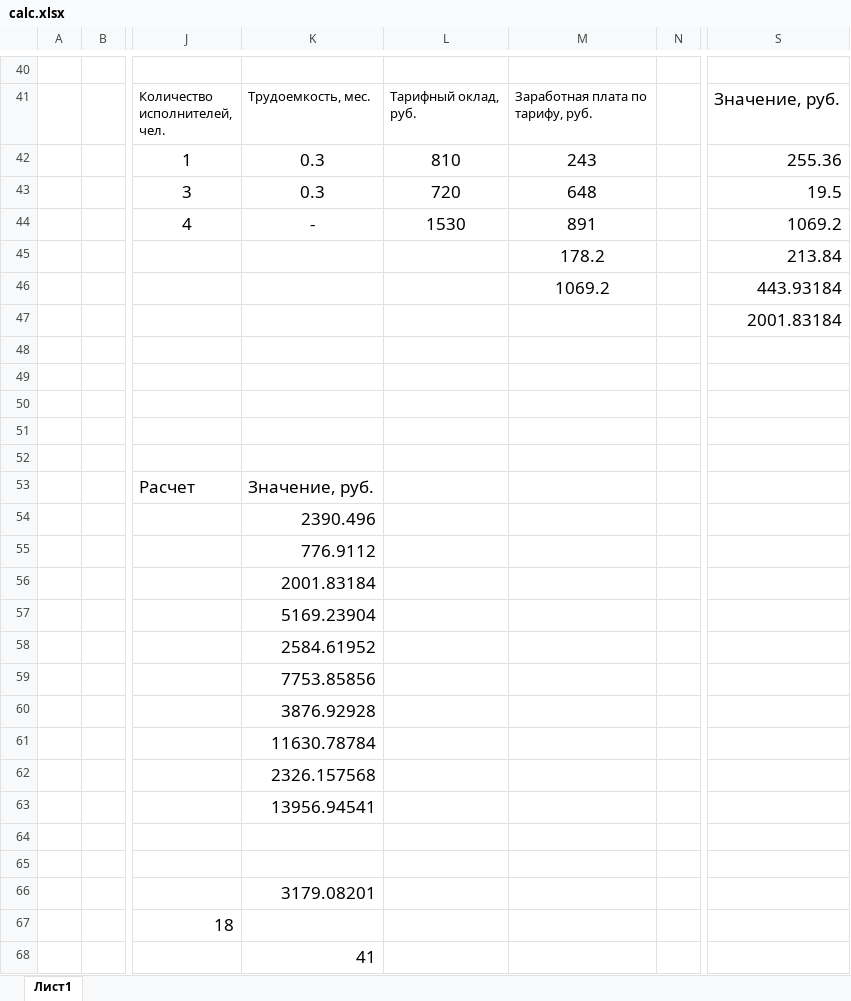
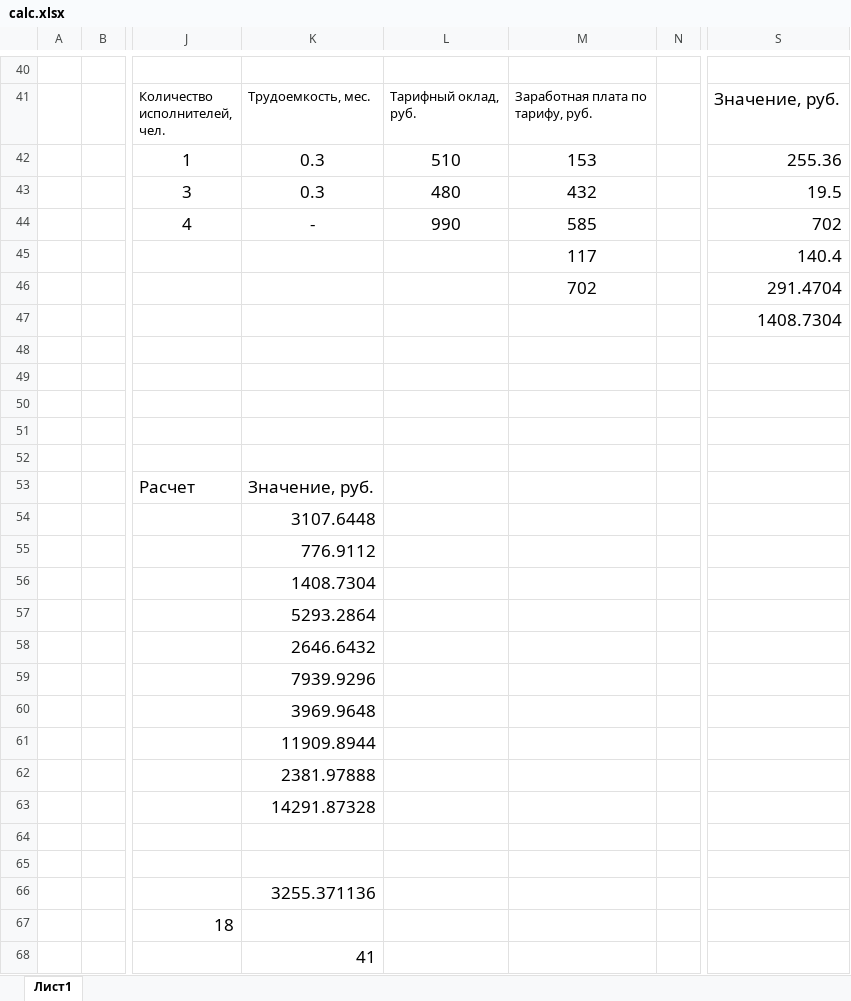
Before and after one commit to MikeNagaraev/diploma, an Excel workbook: docs/ecomomics/calc.xlsx, sheet Лист1, drawn as a sheet; only a part is shown, gaps mark what is left out; values as stored, in another font and other column widths than the file's, no borders; table styles not drawn; the diff covers the shown part only; the diff names each change by its address in the sheet, - before the commit and + after, or states it on an @@ line.

```diff
--- a/docs/ecomomics/calc.xlsx (sheet Лист1)
+++ b/docs/ecomomics/calc.xlsx (sheet Лист1)
-L42: 810
+L42: 510
-M42: 243
+M42: 153
-L43: 720
+L43: 480
-M43: 648
+M43: 432
-L44: 1530
+L44: 990
-M44: 891
+M44: 585
-S44: 1069.2
+S44: 702
-M45: 178.2
+M45: 117
-S45: 213.84
+S45: 140.4
-M46: 1069.2
+M46: 702
-S46: 443.93184
+S46: 291.4704
-S47: 2001.83184
+S47: 1408.7304
-K54: 2390.496
+K54: 3107.6448
-K56: 2001.83184
+K56: 1408.7304
-K57: 5169.23904
+K57: 5293.2864
-K58: 2584.61952
+K58: 2646.6432
-K59: 7753.85856
+K59: 7939.9296
-K60: 3876.92928
+K60: 3969.9648
-K61: 11630.78784
+K61: 11909.8944
-K62: 2326.157568
+K62: 2381.97888
-K63: 13956.94541
+K63: 14291.87328
-K66: 3179.08201
+K66: 3255.371136
```
Also changed, not shown: 5 edited cells elsewhere in this sheet, 6 other files.
